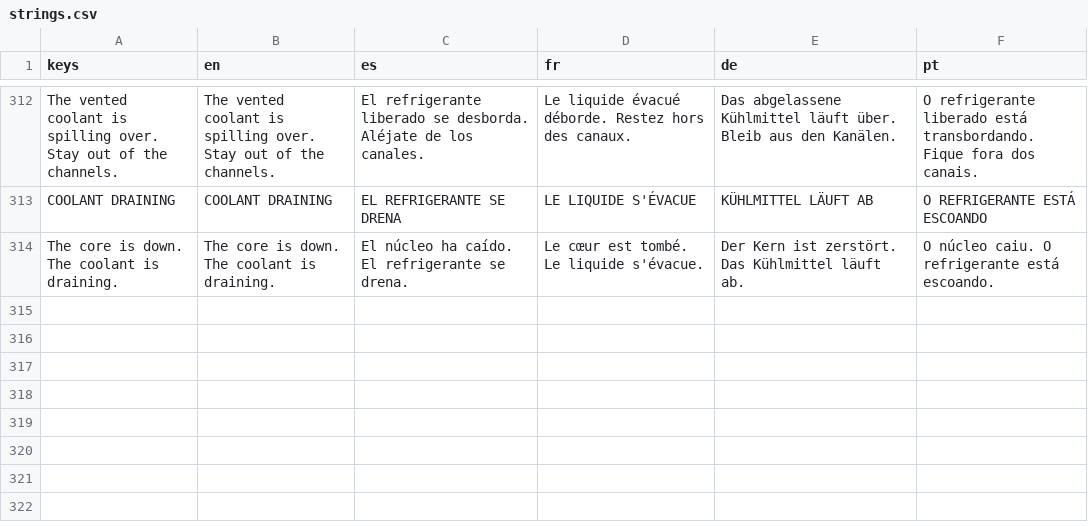
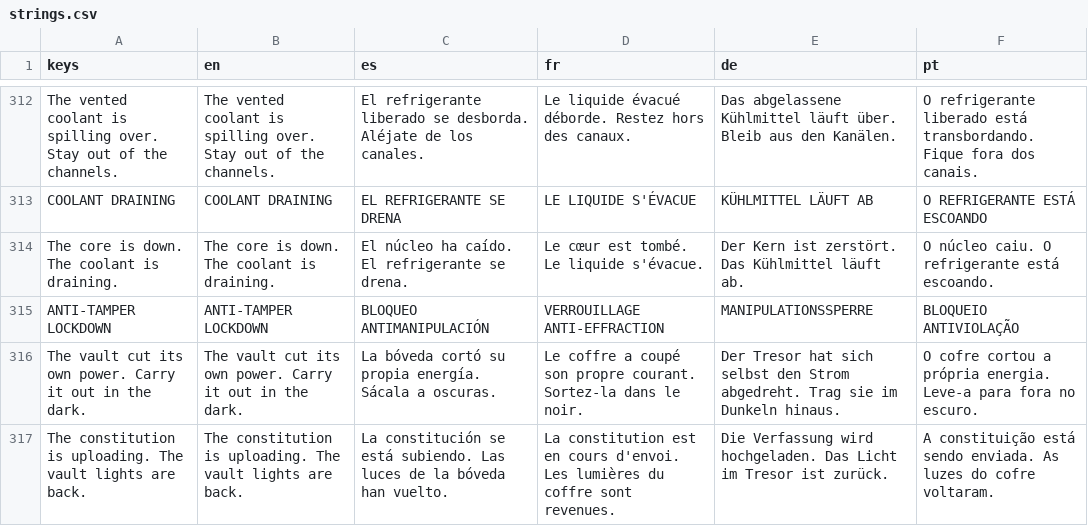
Before and after one commit to PIsberg/ai-uprising-game, a CSV file: assets/i18n/strings.csv, drawn as a sheet; only a part is shown, gaps mark what is left out.

```diff
--- a/assets/i18n/strings.csv
+++ b/assets/i18n/strings.csv
@@ -314 +314,4 @@ COOLANT DRAINING,COOLANT DRAINING,EL REFRIGERANTE SE DRENA,LE LIQUIDE S'ÉVACUE,
 The core is down. The coolant is draining.,The core is down. The coolant is draining.,El núcleo ha caído. El refrigerante se drena.,Le cœur est tombé. Le liquide s'évacue.,Der Kern ist zerstört. Das Kühlmittel läuft ab.,O núcleo caiu. O refrigerante está escoando.
+ANTI-TAMPER LOCKDOWN,ANTI-TAMPER LOCKDOWN,BLOQUEO ANTIMANIPULACIÓN,VERROUILLAGE ANTI-EFFRACTION,MANIPULATIONSSPERRE,BLOQUEIO ANTIVIOLAÇÃO
+The vault cut its own power. Carry it out in the dark.,The vault cut its own power. Carry it out in the dark.,La bóveda cortó su propia energía. Sácala a oscuras.,Le coffre a coupé son propre courant. Sortez-la dans le noir.,Der Tresor hat sich selbst den Strom abgedreht. Trag sie im Dunkeln hinaus.,O cofre cortou a própria energia. Leve-a para fora no escuro.
+The constitution is uploading. The vault lights are back.,The constitution is uploading. The vault lights are back.,La constitución se está subiendo. Las luces de la bóveda han vuelto.,La constitution est en cours d'envoi. Les lumières du coffre sont revenues.,Die Verfassung wird hochgeladen. Das Licht im Tresor ist zurück.,A constituição está sendo enviada. As luzes do cofre voltaram.
```
Also changed, not shown: 2 other files.
